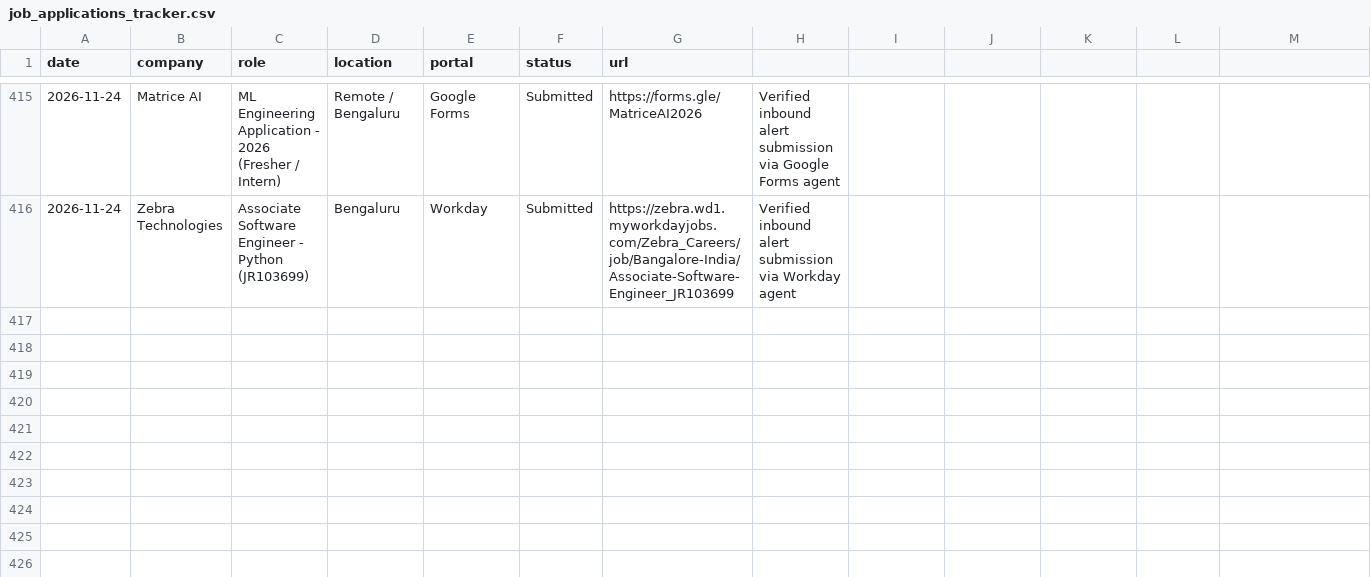
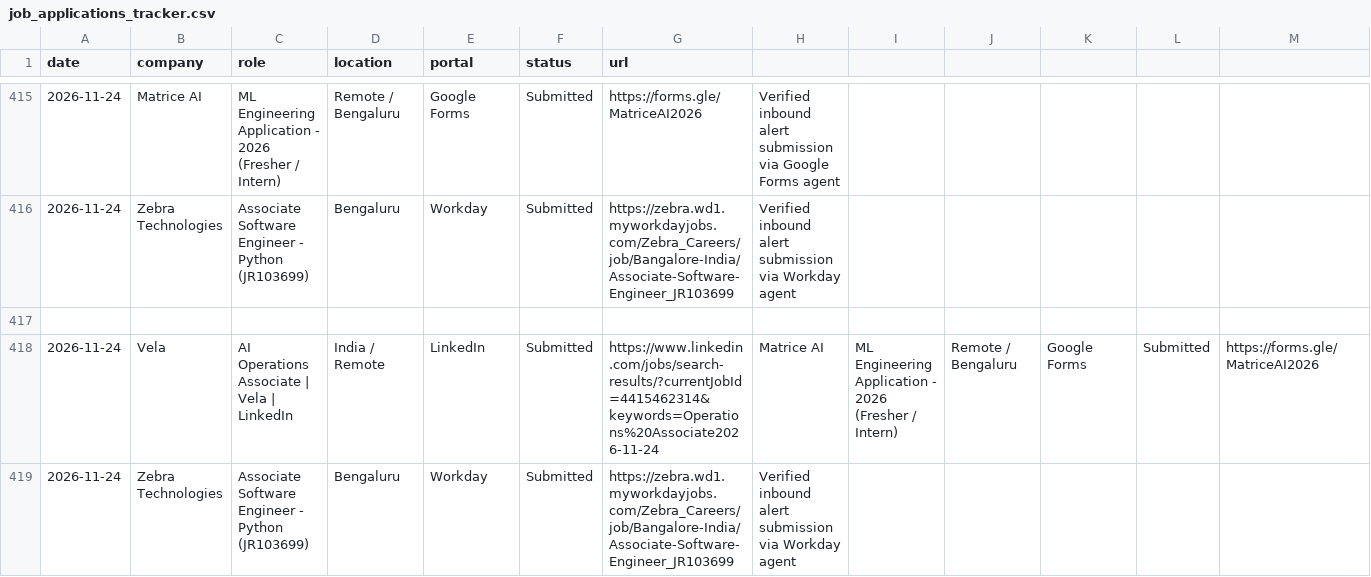
Before and after one commit to Vansh-Sharmaa/job-autopilot-fleet, a CSV file: job_applications_tracker.csv, drawn as a sheet; only a part is shown, gaps mark what is left out; rows hold the shown columns only; the diff names each change by its address in the sheet, - before the commit and + after, or states it on an @@ line.

Commit message:
chore(telemetry): update applications and pipeline status [2026-11-24 19:01]

```diff
--- a/job_applications_tracker.csv
+++ b/job_applications_tracker.csv
+row 417: (empty)
+row 418: 2026-11-24 | Vela | AI Operations Associate | Vela | LinkedIn | India / Remote | LinkedIn | Submitted | https://www.linkedin.com/jobs/search-results/?currentJobId=4415462314&keywords=Operations%20Associate2026-11-24 | Matrice AI | ML Engineering Application - 2026 (Fresher / Intern) | Remote / Bengaluru | Google Forms | Submitted | https://forms.gle/MatriceAI2026
+row 419: 2026-11-24 | Zebra Technologies | Associate Software Engineer - Python (JR103699) | Bengaluru | Workday | Submitted | https://zebra.wd1.myworkdayjobs.com/Zebra_Careers/job/Bangalore-India/Associate-Software-Engineer_JR103699 | Verified inbound alert submission via Workday agent
```
Also changed, not shown: 1 other file.
